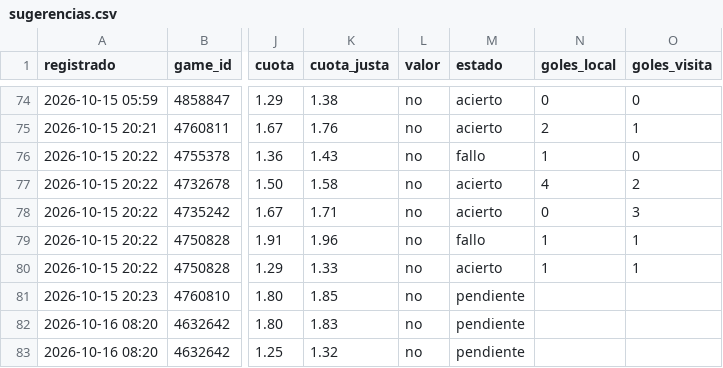
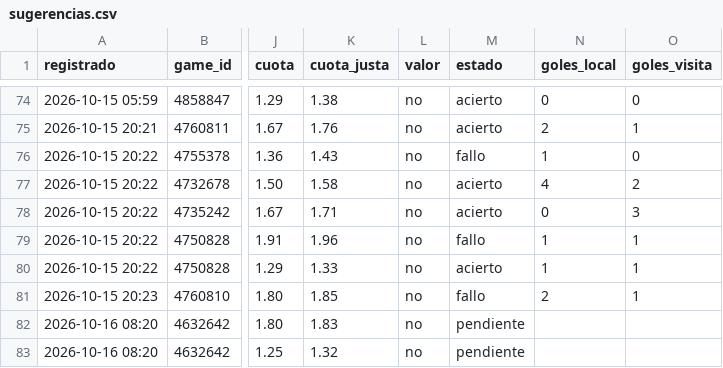
Before and after one commit to JoseVilcatoma/datazos-bot, a CSV file: data/sugerencias.csv, drawn as a sheet; only a part is shown, gaps mark what is left out; the diff names each change by its address in the sheet, - before the commit and + after, or states it on an @@ line.

Commit message:
Actualizar estado de datazos

```diff
--- a/data/sugerencias.csv
+++ b/data/sugerencias.csv
-M81 (estado): pendiente
+M81 (estado): fallo
-N81 (goles_local): (empty)
+N81 (goles_local): 2
-O81 (goles_visita): (empty)
+O81 (goles_visita): 1
```
Also changed, not shown: 1 other file.
